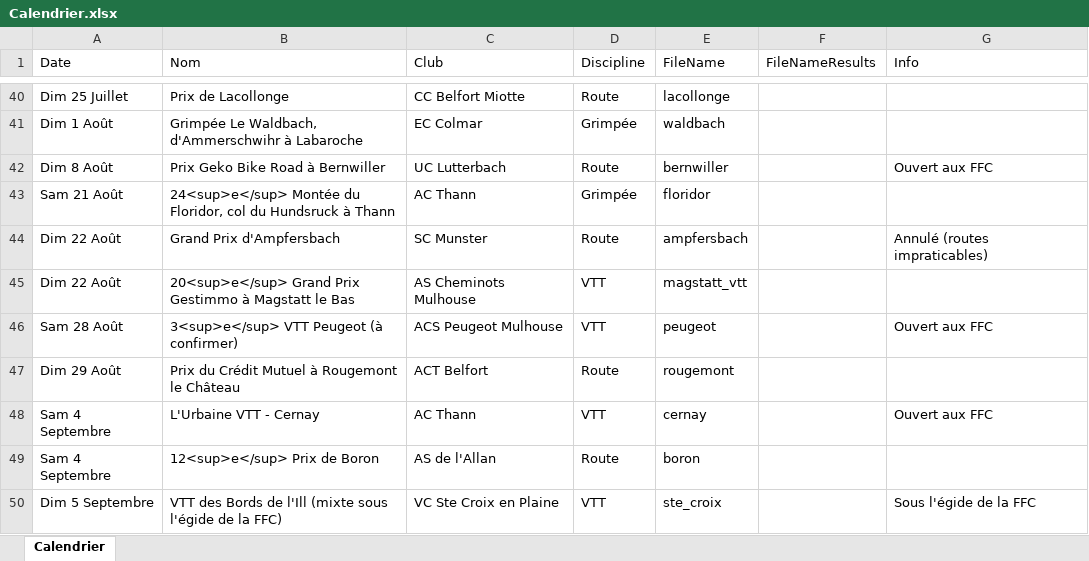
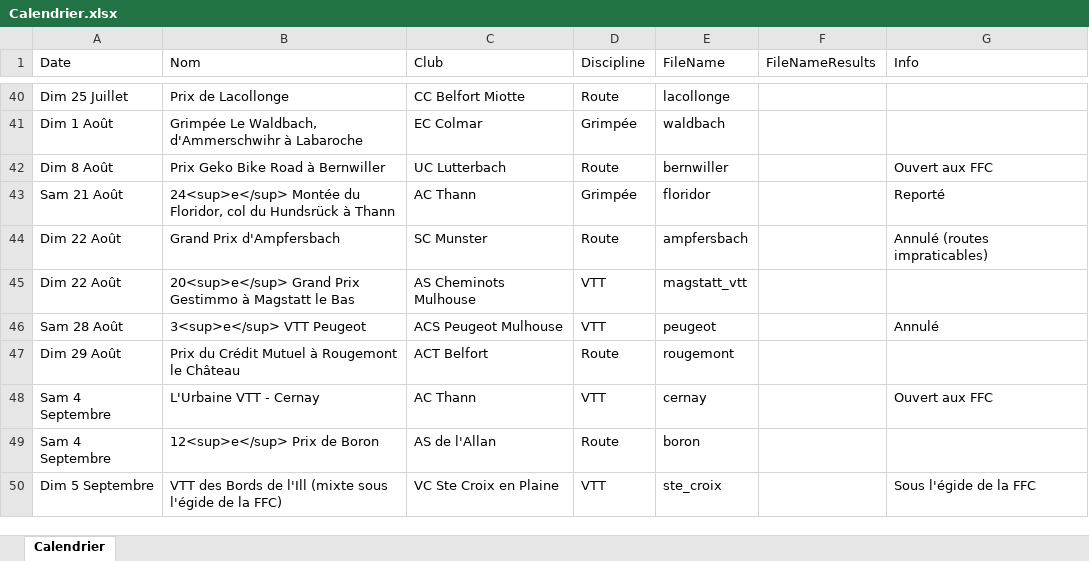
Before and after one commit to FlorianKohler/68-FSGT-Cyclisme-Alsace, an Excel workbook: Calendrier.xlsx, sheet Calendrier, drawn as a sheet; only a part is shown, gaps mark what is left out; values as stored, in another font and other column widths than the file's, no borders; the diff names each change by its address in the sheet, - before the commit and + after, or states it on an @@ line.

Commit message:
maj calendrier et suppression de ../

```diff
--- a/Calendrier.xlsx (sheet Calendrier)
+++ b/Calendrier.xlsx (sheet Calendrier)
-B43 (Nom): …col du Hundsruck à Thann
+B43 (Nom): …col du Hundsrück à Thann
-G43 (Info): (empty)
+G43 (Info): Reporté
-B46 (Nom): 3<sup>e</sup> VTT Peugeot (à confirmer)
+B46 (Nom): 3<sup>e</sup> VTT Peugeot
-G46 (Info): Ouvert aux FFC
+G46 (Info): Annulé
```
Also changed, not shown: 15 other files.
